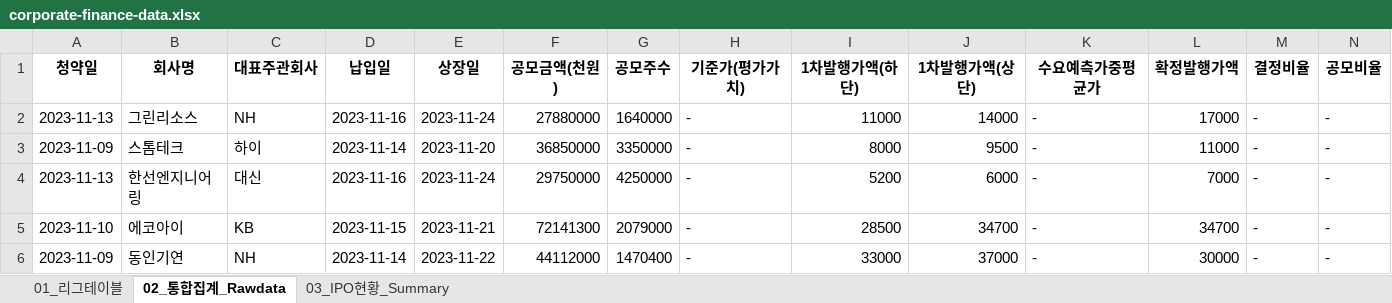
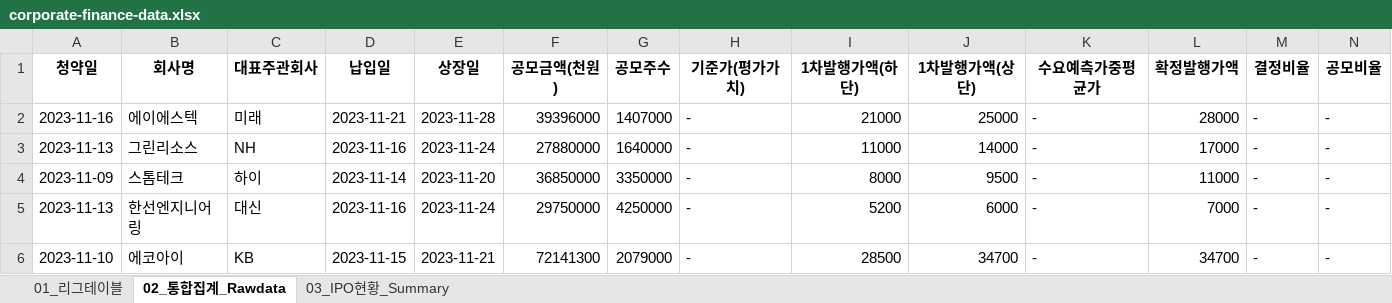
Before and after one commit to Kis-ds/IPO, an Excel workbook: datasets/corporate-finance-data.xlsx, sheet 02_통합집계_Rawdata, drawn as a sheet; only a part is shown; the shorter side is filled out with more unchanged rows; values as stored, in another font and other column widths than the file's, no borders; rows hold the shown columns only; the diff names each change by its address in the sheet, - before the commit and + after, or states it on an @@ line.

```diff
--- a/datasets/corporate-finance-data.xlsx (sheet 02_통합집계_Rawdata)
+++ b/datasets/corporate-finance-data.xlsx (sheet 02_통합집계_Rawdata)
+row 2: 2023-11-16 | 에이에스텍 | 미래 | 2023-11-21 | 2023-11-28 | 39396000 | 1407000 | - | 21000 | 25000 | - | 28000 | - | -
```
Also changed, not shown: sheet 03_IPO현황_Summary, sheet 01_리그테이블, datasets/form1.xlsx, datasets/form2.xlsx, 4 other files.
